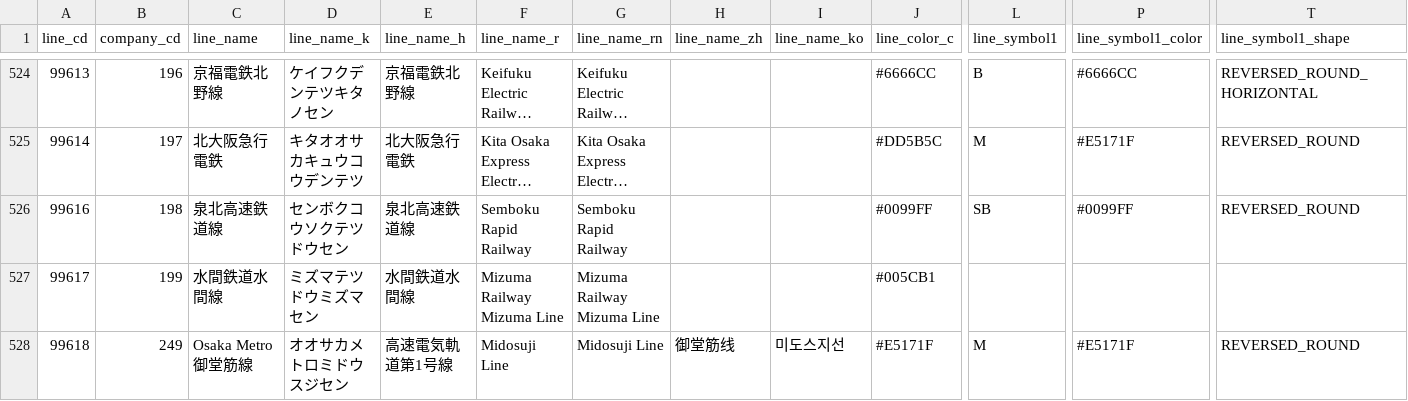
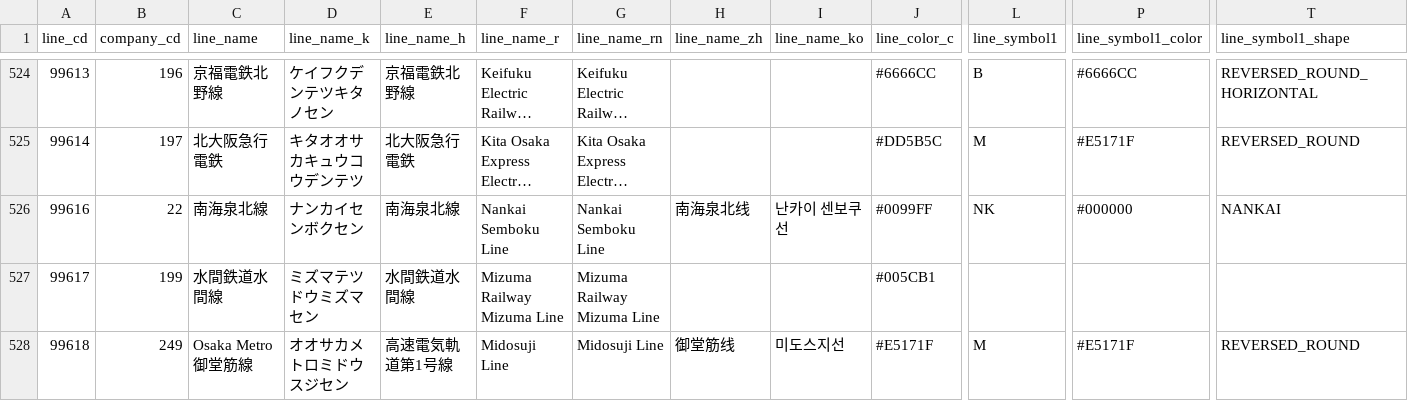
Before and after one commit to TrainLCD/StationAPI, a CSV file: data/2!lines.csv, drawn as a sheet; only a part is shown, gaps mark what is left out; long unchanged cells end in …; the diff names each change by its address in the sheet, - before the commit and + after, or states it on an @@ line.

Commit message:
南海泉北線対応

```diff
--- a/data/2!lines.csv
+++ b/data/2!lines.csv
-B526 (company_cd): 198
+B526 (company_cd): 22
-C526 (line_name): 泉北高速鉄道線
+C526 (line_name): 南海泉北線
-D526 (line_name_k): センボクコウソクテツドウセン
+D526 (line_name_k): ナンカイセンボクセン
-E526 (line_name_h): 泉北高速鉄道線
+E526 (line_name_h): 南海泉北線
-F526 (line_name_r): Semboku Rapid Railway
+F526 (line_name_r): Nankai Semboku Line
-G526 (line_name_rn): Semboku Rapid Railway
+G526 (line_name_rn): Nankai Semboku Line
-H526 (line_name_zh): (empty)
+H526 (line_name_zh): 南海泉北线
-I526 (line_name_ko): (empty)
+I526 (line_name_ko): 난카이 센보쿠선
-L526 (line_symbol1): SB
+L526 (line_symbol1): NK
-P526 (line_symbol1_color): #0099FF
+P526 (line_symbol1_color): #000000
-T526 (line_symbol1_shape): REVERSED_ROUND
+T526 (line_symbol1_shape): NANKAI
```
Also changed, not shown: 1 other file.
